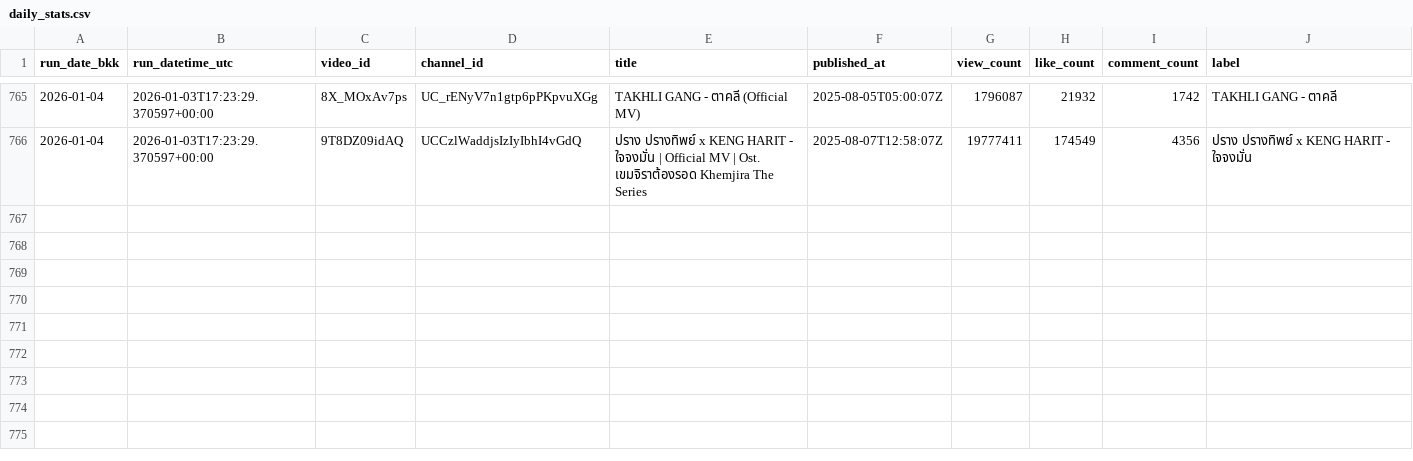
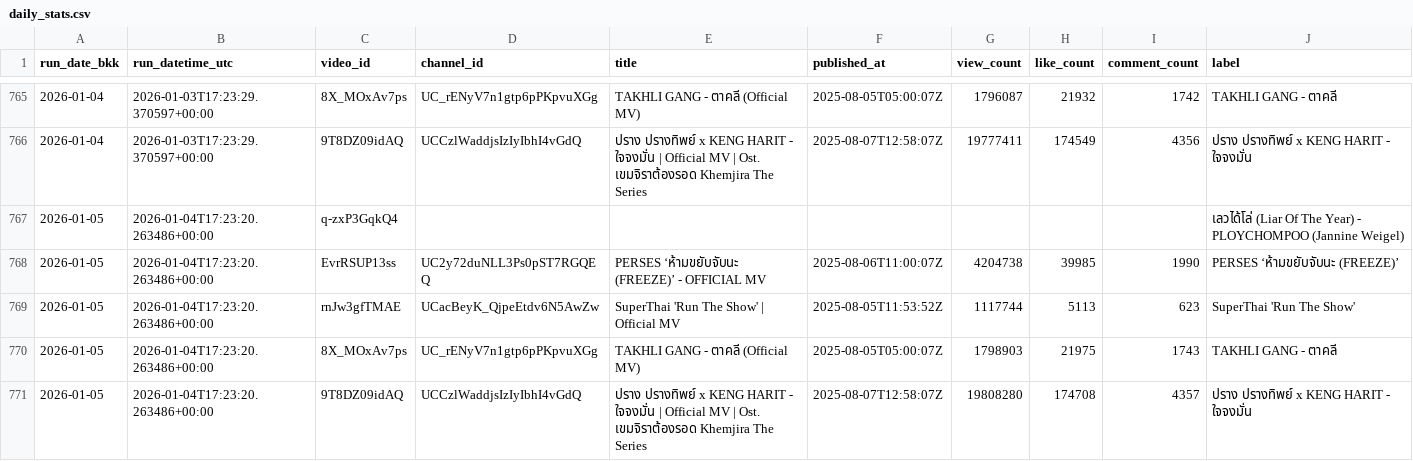
Before and after one commit to ripplethailand/ripple-youtube-tracker, a CSV file: data/daily_stats.csv, drawn as a sheet; only a part is shown, gaps mark what is left out; the diff names each change by its address in the sheet, - before the commit and + after, or states it on an @@ line.

```diff
--- a/data/daily_stats.csv
+++ b/data/daily_stats.csv
+row 767: 2026-01-05 | 2026-01-04T17:23:20.263486+00:00 | q-zxP3GqkQ4 |  |  |  |  |  |  | เลวได้โล่ (Liar Of The Year) - PLOYCHOMPOO (Jannine Weigel)
+row 768: 2026-01-05 | 2026-01-04T17:23:20.263486+00:00 | EvrRSUP13ss | UC2y72duNLL3Ps0pST7RGQEQ | PERSES ‘ห้ามขยับจับนะ (FREEZE)’ - OFFICIAL MV | 2025-08-06T11:00:07Z | 4204738 | 39985 | 1990 | PERSES ‘ห้ามขยับจับนะ (FREEZE)’
+row 769: 2026-01-05 | 2026-01-04T17:23:20.263486+00:00 | rnJw3gfTMAE | UCacBeyK_QjpeEtdv6N5AwZw | SuperThai 'Run The Show' | Official MV | 2025-08-05T11:53:52Z | 1117744 | 5113 | 623 | SuperThai 'Run The Show'
+row 770: 2026-01-05 | 2026-01-04T17:23:20.263486+00:00 | 8X_MOxAv7ps | UC_rENyV7n1gtp6pPKpvuXGg | TAKHLI GANG - ตาคลี (Official MV) | 2025-08-05T05:00:07Z | 1798903 | 21975 | 1743 | TAKHLI GANG - ตาคลี
+row 771: 2026-01-05 | 2026-01-04T17:23:20.263486+00:00 | 9T8DZ09idAQ | UCCzlWaddjsIzIyIbhI4vGdQ | ปราง ปรางทิพย์ x KENG HARIT - ใจจงมั่น | Official MV | Ost. เขมจิราต้องรอด Khemjira The Series | 2025-08-07T12:58:07Z | 19808280 | 174708 | 4357 | ปราง ปรางทิพย์ x KENG HARIT - ใจจงมั่น
```
